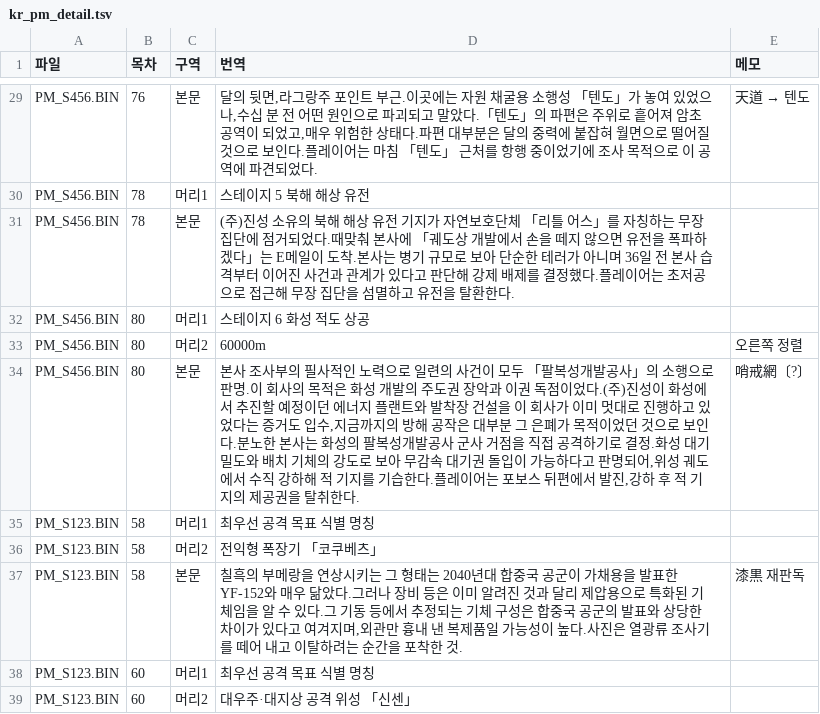
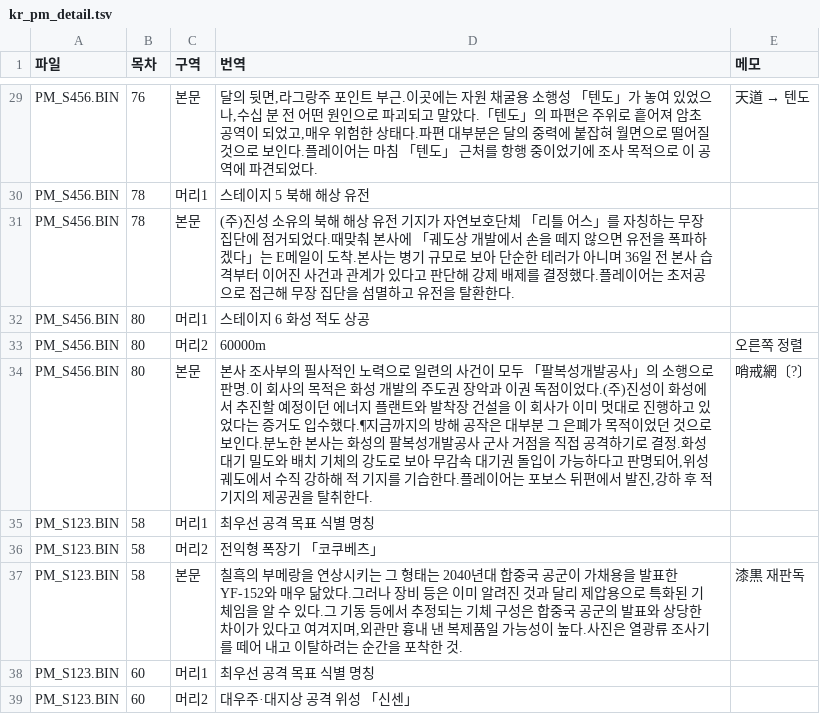
Before and after one commit to hospi0/soukyuu-kr-patch, a TSV file: work/text/kr_pm_detail.tsv, drawn as a sheet; only a part is shown, gaps mark what is left out.

```diff
--- a/work/text/kr_pm_detail.tsv
+++ b/work/text/kr_pm_detail.tsv
@@ -33,3 +33,3 @@ PM_S456.BIN	80	머리1	스테이지 6 화성 적도 상공
 PM_S456.BIN	80	머리2	60000m	오른쪽 정렬
-PM_S456.BIN	80	본문	본사 조사부의 필사적인 노력으로 일련의 사건이 모두 「팔복성개발공사」의 소행으로 판명.이 회사의 목적은 화성 개발의 주도권 장악과 이권 독점이었다.(주)진성이 화성에서 추진할 예정이던 에너지 플랜트와 발착장 건설을 이 회사가 이미 멋대로 진행하고 있었다는 증거도 입수,지금까지의 방해 공작은 대부분 그 은폐가 목적이었던 것으로 보인다.분노한 본사는 화성의 팔복성개발공사 군사 거점을 직접 공격하기로 결정.화성 대기 밀도와 배치 기체의 강도로 보아 무감속 대기권 돌입이 가능하다고 판명되어,위성 궤도에서 수직 강하해 적 기지를 기습한다.플레이어는 포보스 뒤편에서 발진,강하 후 적 기지의 제공권을 탈취한다.	哨戒網〔?〕
+PM_S456.BIN	80	본문	본사 조사부의 필사적인 노력으로 일련의 사건이 모두 「팔복성개발공사」의 소행으로 판명.이 회사의 목적은 화성 개발의 주도권 장악과 이권 독점이었다.(주)진성이 화성에서 추진할 예정이던 에너지 플랜트와 발착장 건설을 이 회사가 이미 멋대로 진행하고 있었다는 증거도 입수했다.¶지금까지의 방해 공작은 대부분 그 은폐가 목적이었던 것으로 보인다.분노한 본사는 화성의 팔복성개발공사 군사 거점을 직접 공격하기로 결정.화성 대기 밀도와 배치 기체의 강도로 보아 무감속 대기권 돌입이 가능하다고 판명되어,위성 궤도에서 수직 강하해 적 기지를 기습한다.플레이어는 포보스 뒤편에서 발진,강하 후 적 기지의 제공권을 탈취한다.	哨戒網〔?〕
 PM_S123.BIN	58	머리1	최우선 공격 목표 식별 명칭
```
Also changed, not shown: work/text/kr_ingame.tsv, work/text/nbg_spec_jsel3.tsv, 30 other files.
